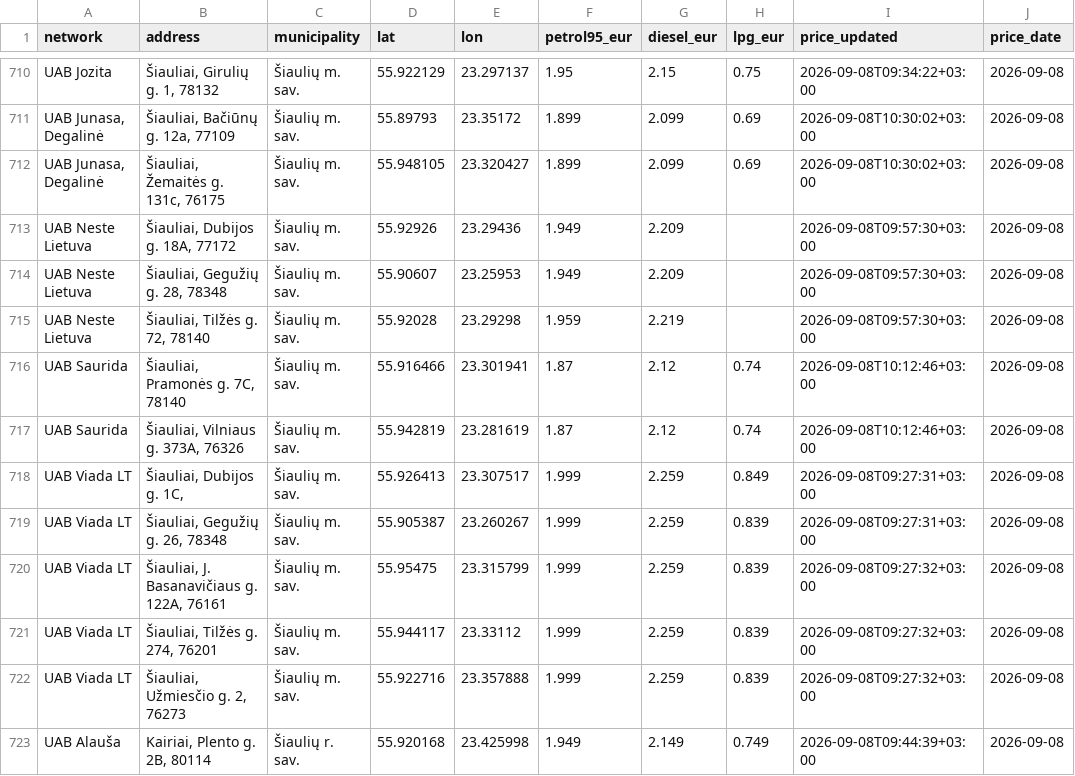
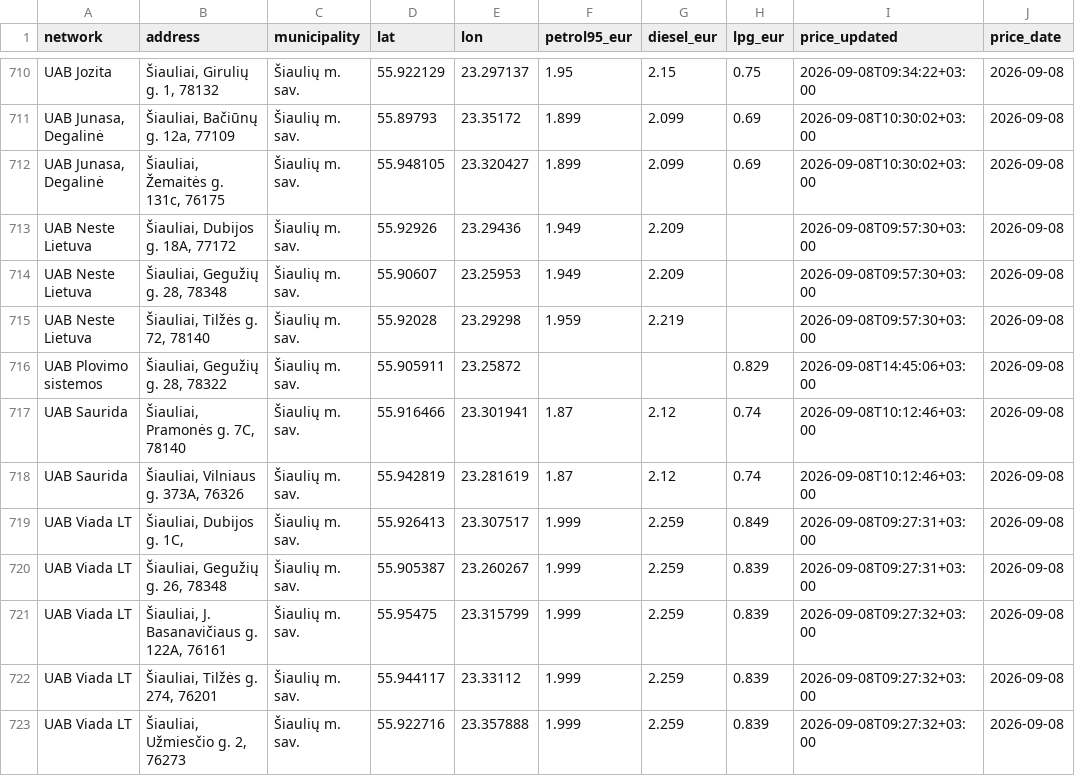
Before and after one commit to linciuz/Kuro-kainos-Lietuvoje, a CSV file: api/prices.csv, drawn as a sheet; only a part is shown, gaps mark what is left out; the shorter side is filled out with more unchanged rows; the diff names each change by its address in the sheet, - before the commit and + after, or states it on an @@ line.

```diff
--- a/api/prices.csv
+++ b/api/prices.csv
+row 716: UAB Plovimo sistemos | Šiauliai, Gegužių g. 28, 78322 | Šiaulių m. sav. | 55.905911 | 23.25872 |  |  | 0.829 | 2026-09-08T14:45:06+03:00 | 2026-09-08
```
Also changed, not shown: 13 other files.
